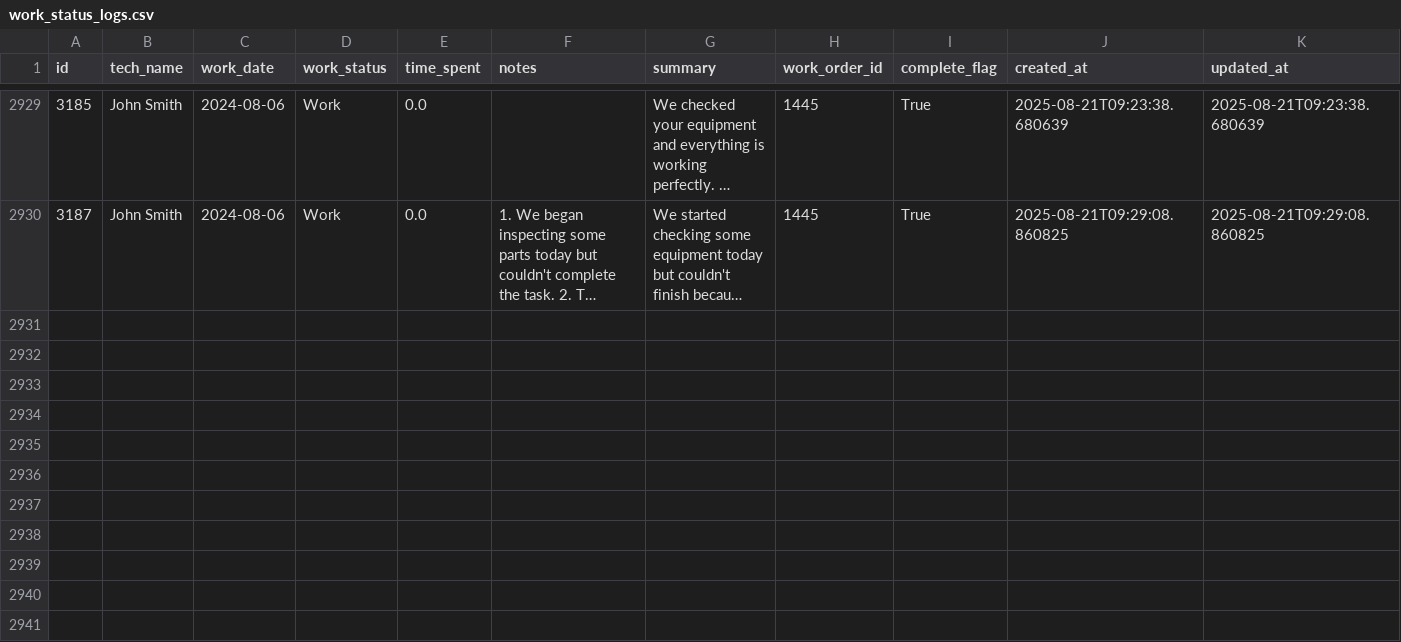
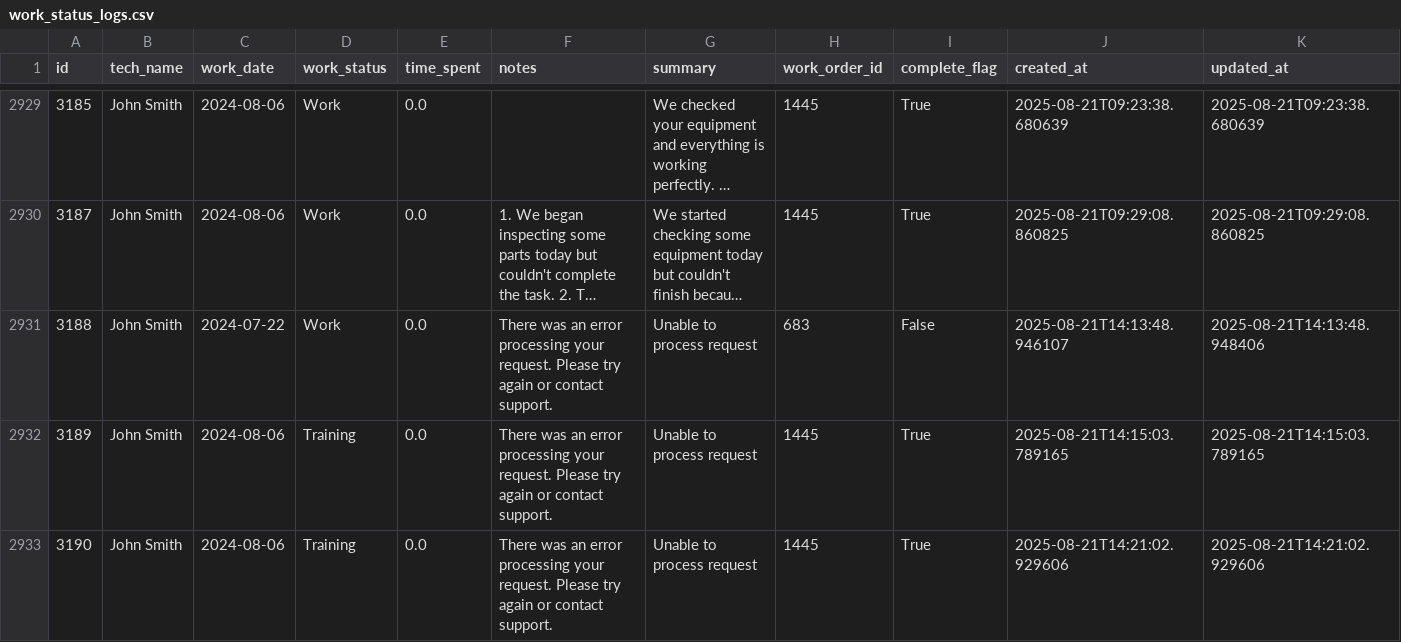
Before and after one commit to MazarSayed/field_services_agent, a CSV file: Database/work_status_logs.csv, drawn as a sheet; only a part is shown, gaps mark what is left out; long unchanged cells end in …; the diff names each change by its address in the sheet, - before the commit and + after, or states it on an @@ line.

```diff
--- a/Database/work_status_logs.csv
+++ b/Database/work_status_logs.csv
+row 2931: 3188 | John Smith | 2024-07-22 | Work | 0.0 | There was an error processing your request. Please try again or contact support. | Unable to process request | 683 | False | 2025-08-21T14:13:48.946107 | 2025-08-21T14:13:48.948406
+row 2932: 3189 | John Smith | 2024-08-06 | Training | 0.0 | There was an error processing your request. Please try again or contact support. | Unable to process request | 1445 | True | 2025-08-21T14:15:03.789165 | 2025-08-21T14:15:03.789165
+row 2933: 3190 | John Smith | 2024-08-06 | Training | 0.0 | There was an error processing your request. Please try again or contact support. | Unable to process request | 1445 | True | 2025-08-21T14:21:02.929606 | 2025-08-21T14:21:02.929606
```
Also changed, not shown: Database/status_log_chat.csv, Database/work_orders.csv.
